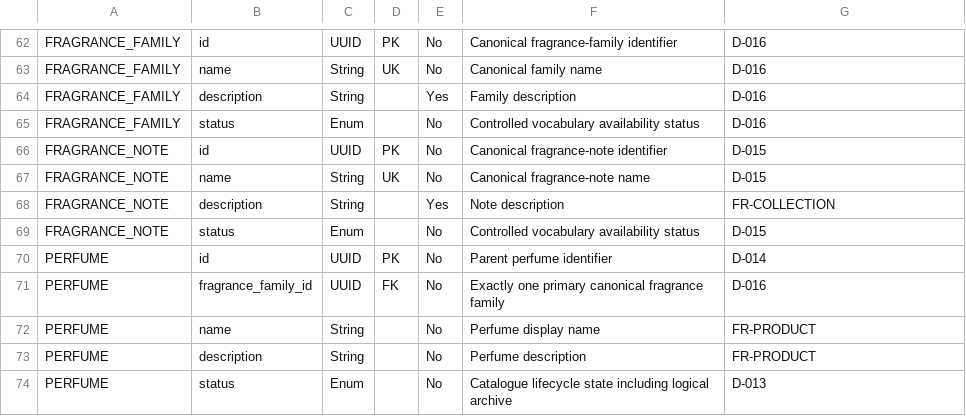
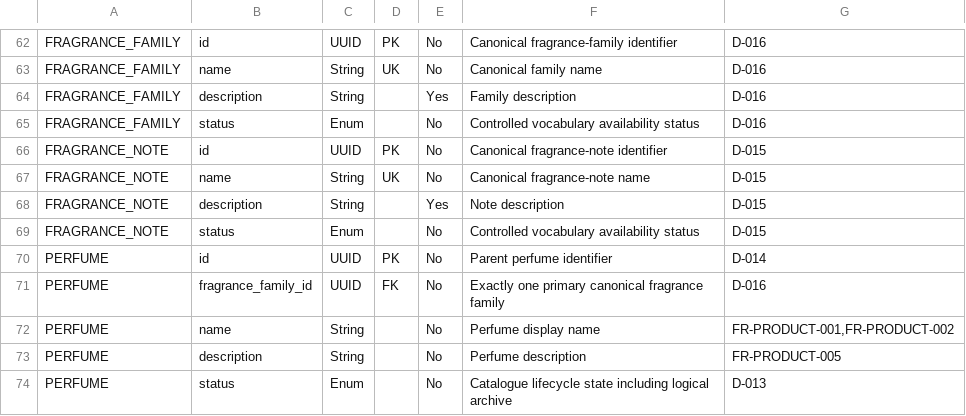
Before and after one commit to Mel-18-Palermo/Palermo-Perfume-System, a CSV file: docs/requirements/data-dictionary.csv, drawn as a sheet; only a part is shown, gaps mark what is left out; the diff covers the shown part only.

```diff
--- a/docs/requirements/data-dictionary.csv
+++ b/docs/requirements/data-dictionary.csv
@@ -67,3 +67,3 @@ FRAGRANCE_NOTE,id,UUID,PK,No,Canonical fragrance-note identifier,D-015
 FRAGRANCE_NOTE,name,String,UK,No,Canonical fragrance-note name,D-015
-FRAGRANCE_NOTE,description,String,,Yes,Note description,FR-COLLECTION
+FRAGRANCE_NOTE,description,String,,Yes,Note description,D-015
 FRAGRANCE_NOTE,status,Enum,,No,Controlled vocabulary availability status,D-015
@@ -71,4 +71,4 @@ PERFUME,id,UUID,PK,No,Parent perfume identifier,D-014
 PERFUME,fragrance_family_id,UUID,FK,No,Exactly one primary canonical fragrance family,D-016
-PERFUME,name,String,,No,Perfume display name,FR-PRODUCT
-PERFUME,description,String,,No,Perfume description,FR-PRODUCT
+PERFUME,name,String,,No,Perfume display name,"FR-PRODUCT-001,FR-PRODUCT-002"
+PERFUME,description,String,,No,Perfume description,FR-PRODUCT-005
 PERFUME,status,Enum,,No,Catalogue lifecycle state including logical archive,D-013
```
Also changed, not shown: 15 edited cells elsewhere in this file.
